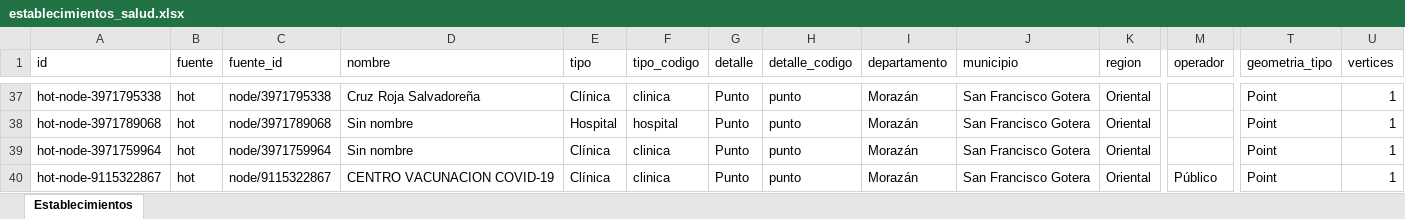
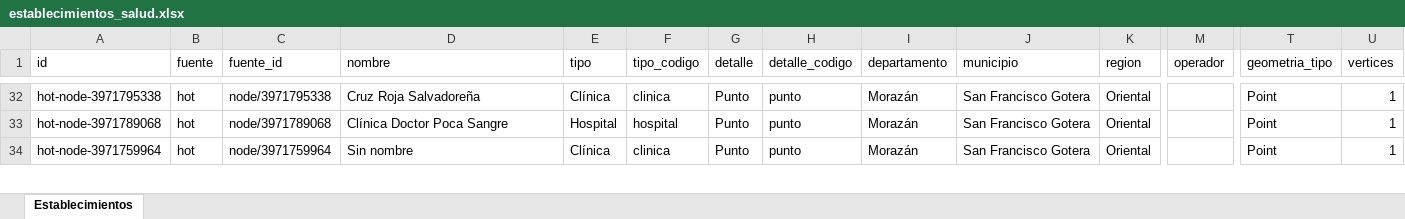
Before and after one commit to Hean0364/gis-unidades-salud, an Excel workbook: data/por_departamento/Morazán/establecimientos_salud.xlsx, sheet Establecimientos, drawn as a sheet; only a part is shown, gaps mark what is left out; values as stored, in another font and other column widths than the file's, no cell formats; removed rows and columns are numbered as before the commit, all else as after; rows hold the shown columns only; the diff covers the shown part only; the diff names each change by its address in the sheet, - before the commit and + after, or states it on an @@ line.

```diff
--- a/data/por_departamento/Morazán/establecimientos_salud.xlsx (sheet Establecimientos)
+++ b/data/por_departamento/Morazán/establecimientos_salud.xlsx (sheet Establecimientos)
-D33 (nombre): Sin nombre
+D33 (nombre): Clínica Doctor Poca Sangre
-row 40: hot-node-9115322867 | hot | node/9115322867 | CENTRO VACUNACION COVID-19 | Clínica | clinica | Punto | punto | Morazán | San Francisco Gotera | Oriental | Público | Point | 1
```
Also changed, not shown: 6 removed rows and 27 edited cells elsewhere in this sheet, cell formats.
